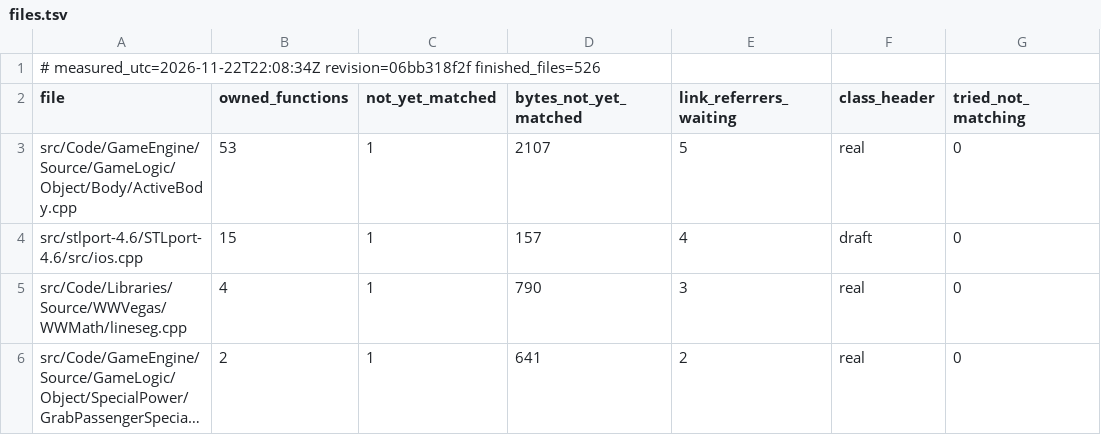
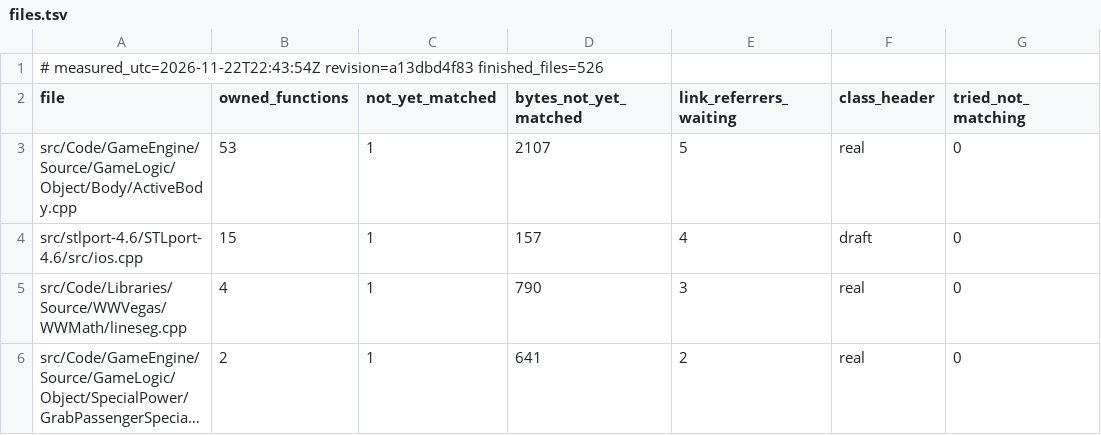
Before and after one commit to Brietat71/BFME2-Rebuild, a TSV file: worklist/files.tsv, drawn as a sheet; only a part is shown; long unchanged cells end in ….

```diff
--- a/worklist/files.tsv
+++ b/worklist/files.tsv
@@ -1,2 +1,2 @@
-# measured_utc=2026-11-22T22:08:34Z revision=06bb318f2f finished_files=526
+# measured_utc=2026-11-22T22:43:54Z revision=a13dbd4f83 finished_files=526
 file	owned_functions	not_yet_matched	bytes_not_yet_matched	link_referrers_waiting	class_header	tried_not_matching
```
Also changed, not shown: worklist/draft_headers_in_use.tsv, worklist/draft_headers_unused.tsv, 10 other files.
